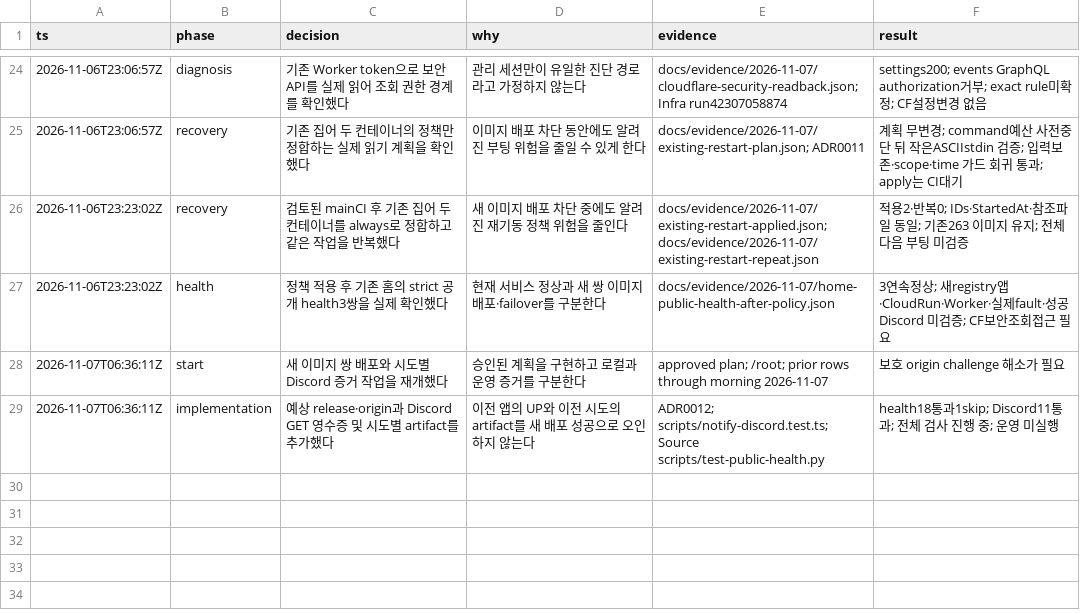
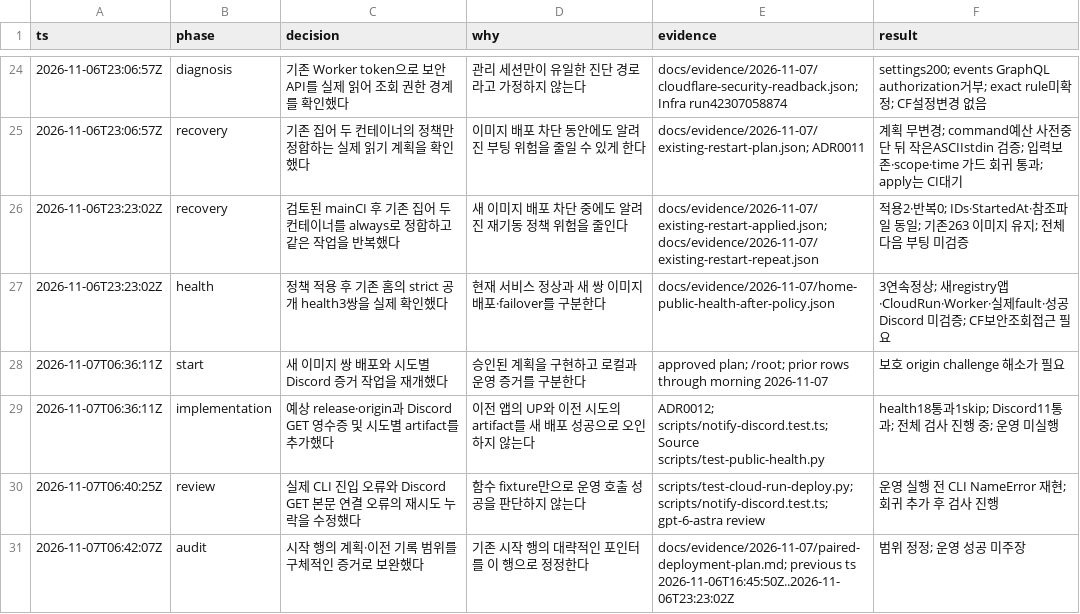
Before and after one commit to JECT-Study/Ziper-5th-Infra, a TSV file: docs/evidence/2026-11-07/decisions.tsv, drawn as a sheet; only a part is shown, gaps mark what is left out.

```diff
--- a/docs/evidence/2026-11-07/decisions.tsv
+++ b/docs/evidence/2026-11-07/decisions.tsv
@@ -29 +29,3 @@ ts	phase	decision	why	evidence	result
 2026-11-07T06:36:11Z	implementation	예상 release·origin과 Discord GET 영수증 및 시도별 artifact를 추가했다	이전 앱의 UP와 이전 시도의 artifact를 새 배포 성공으로 오인하지 않는다	ADR0012; scripts/notify-discord.test.ts; Source scripts/test-public-health.py	health18통과1skip; Discord11통과; 전체 검사 진행 중; 운영 미실행
+2026-11-07T06:40:25Z	review	실제 CLI 진입 오류와 Discord GET 본문 연결 오류의 재시도 누락을 수정했다	함수 fixture만으로 운영 호출 성공을 판단하지 않는다	scripts/test-cloud-run-deploy.py; scripts/notify-discord.test.ts; gpt-6-astra review	운영 실행 전 CLI NameError 재현; 회귀 추가 후 검사 진행
+2026-11-07T06:42:07Z	audit	시작 행의 계획·이전 기록 범위를 구체적인 증거로 보완했다	기존 시작 행의 대략적인 포인터를 이 행으로 정정한다	docs/evidence/2026-11-07/paired-deployment-plan.md; previous ts 2026-11-06T16:45:50Z..2026-11-06T23:23:02Z	범위 정정; 운영 성공 미주장
```
Also changed, not shown: 9 other files.
